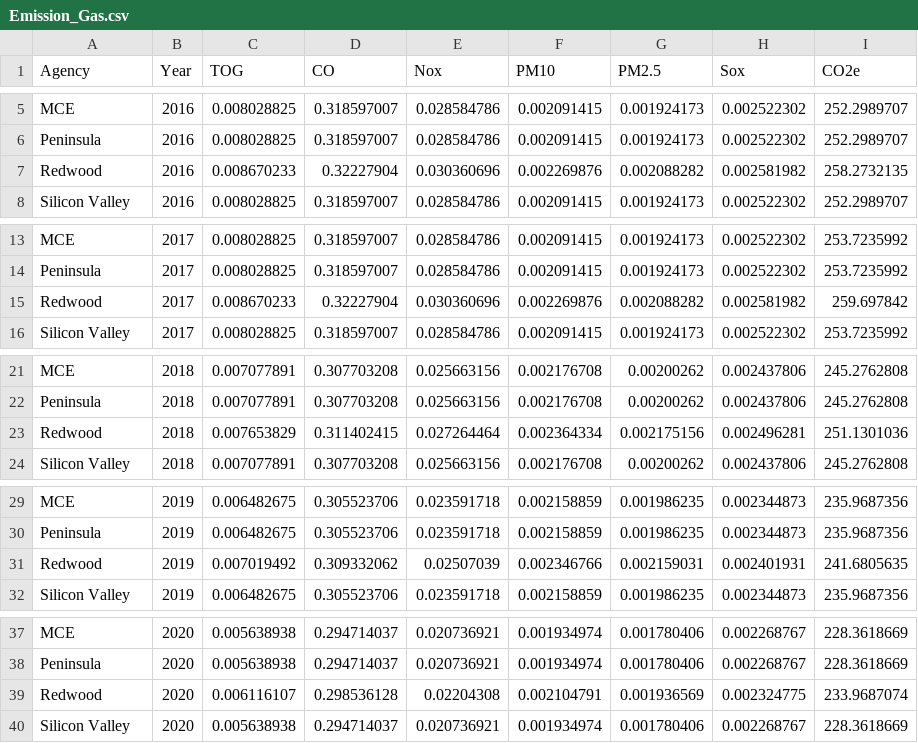
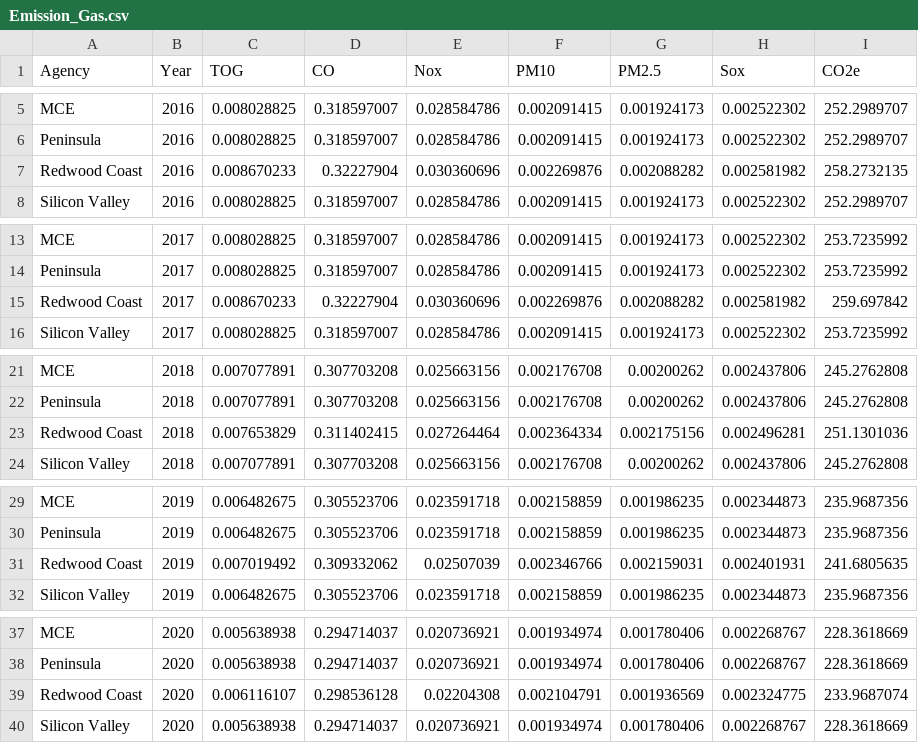
Before and after one commit to eunheelily/EnergyChoice, a CSV file: Emission_Gas.csv, drawn as a sheet; only a part is shown, gaps mark what is left out; the diff covers the shown part only.

Commit message:
Corretion of typos

```diff
--- a/Emission_Gas.csv
+++ b/Emission_Gas.csv
@@ -6,3 +6,3 @@ MCE,2016,0.008028825,0.318597007,0.028584786,0.002091415,0.001924173,0.002522302
 Peninsula,2016,0.008028825,0.318597007,0.028584786,0.002091415,0.001924173,0.002522302,252.2989707
-Redwood,2016,0.008670233,0.32227904,0.030360696,0.002269876,0.002088282,0.002581982,258.2732135
+Redwood Coast,2016,0.008670233,0.32227904,0.030360696,0.002269876,0.002088282,0.002581982,258.2732135
 Silicon Valley,2016,0.008028825,0.318597007,0.028584786,0.002091415,0.001924173,0.002522302,252.2989707
@@ -14,3 +14,3 @@ MCE,2017,0.008028825,0.318597007,0.028584786,0.002091415,0.001924173,0.002522302
 Peninsula,2017,0.008028825,0.318597007,0.028584786,0.002091415,0.001924173,0.002522302,253.7235992
-Redwood,2017,0.008670233,0.32227904,0.030360696,0.002269876,0.002088282,0.002581982,259.697842
+Redwood Coast,2017,0.008670233,0.32227904,0.030360696,0.002269876,0.002088282,0.002581982,259.697842
 Silicon Valley,2017,0.008028825,0.318597007,0.028584786,0.002091415,0.001924173,0.002522302,253.7235992
@@ -22,3 +22,3 @@ MCE,2018,0.007077891,0.307703208,0.025663156,0.002176708,0.00200262,0.002437806,
 Peninsula,2018,0.007077891,0.307703208,0.025663156,0.002176708,0.00200262,0.002437806,245.2762808
-Redwood,2018,0.007653829,0.311402415,0.027264464,0.002364334,0.002175156,0.002496281,251.1301036
+Redwood Coast,2018,0.007653829,0.311402415,0.027264464,0.002364334,0.002175156,0.002496281,251.1301036
 Silicon Valley,2018,0.007077891,0.307703208,0.025663156,0.002176708,0.00200262,0.002437806,245.2762808
@@ -30,3 +30,3 @@ MCE,2019,0.006482675,0.305523706,0.023591718,0.002158859,0.001986235,0.002344873
 Peninsula,2019,0.006482675,0.305523706,0.023591718,0.002158859,0.001986235,0.002344873,235.9687356
-Redwood,2019,0.007019492,0.309332062,0.02507039,0.002346766,0.002159031,0.002401931,241.6805635
+Redwood Coast,2019,0.007019492,0.309332062,0.02507039,0.002346766,0.002159031,0.002401931,241.6805635
 Silicon Valley,2019,0.006482675,0.305523706,0.023591718,0.002158859,0.001986235,0.002344873,235.9687356
@@ -38,3 +38,3 @@ MCE,2020,0.005638938,0.294714037,0.020736921,0.001934974,0.001780406,0.002268767
 Peninsula,2020,0.005638938,0.294714037,0.020736921,0.001934974,0.001780406,0.002268767,228.3618669
-Redwood,2020,0.006116107,0.298536128,0.02204308,0.002104791,0.001936569,0.002324775,233.9687074
+Redwood Coast,2020,0.006116107,0.298536128,0.02204308,0.002104791,0.001936569,0.002324775,233.9687074
 Silicon Valley,2020,0.005638938,0.294714037,0.020736921,0.001934974,0.001780406,0.002268767,228.3618669
```
Also changed, not shown: 10 edited cells elsewhere in this file, 3 other files.
